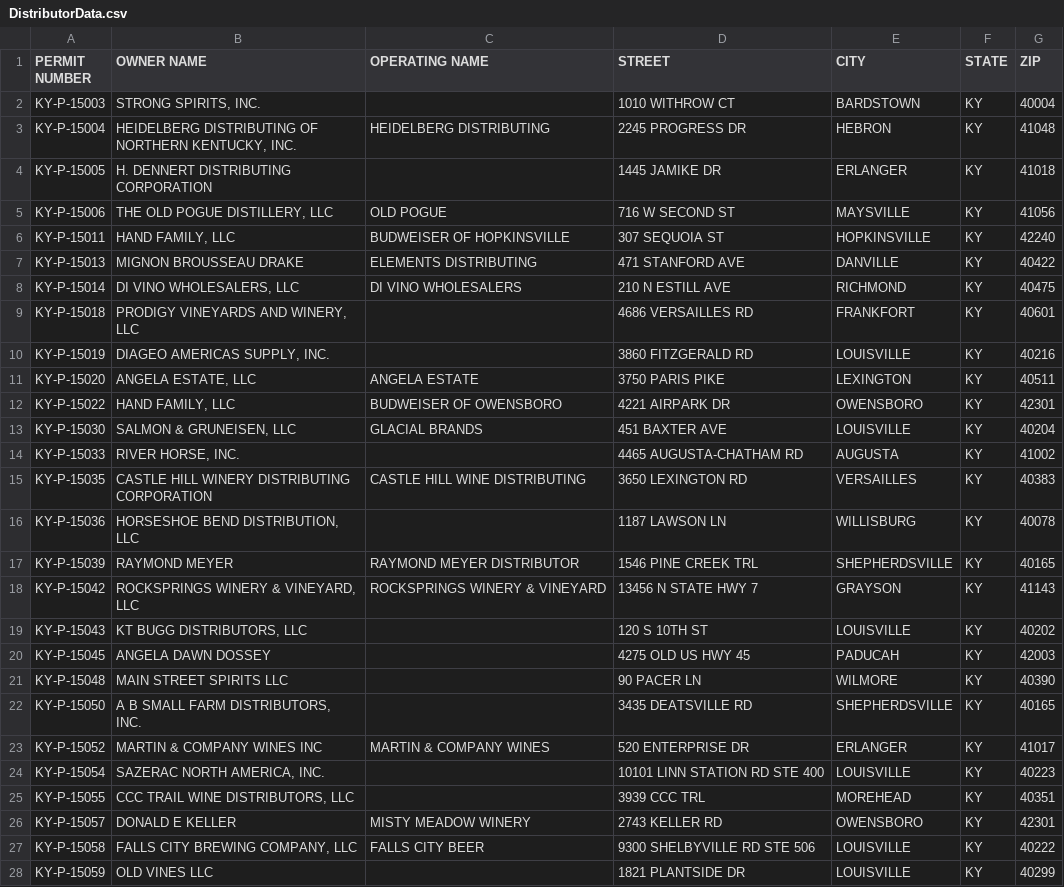
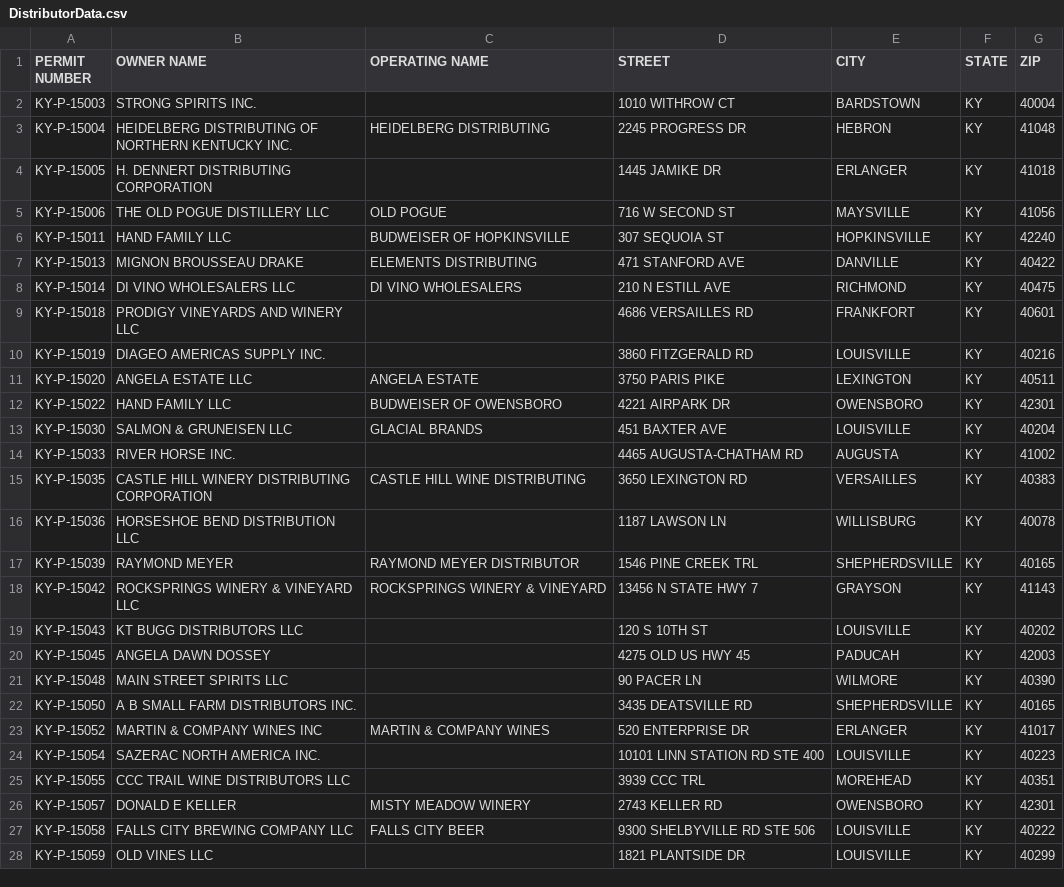
Before and after one commit to LauraOwensKY/KYCraftBreweriesToDistributors, a CSV file: data/DistributorData.csv, drawn as a sheet; only a part is shown; the diff covers the shown part only.

Commit message:
Cleaned up data files

```diff
--- a/data/DistributorData.csv
+++ b/data/DistributorData.csv
@@ -1,28 +1,28 @@
 PERMIT NUMBER,OWNER NAME,OPERATING NAME,STREET,CITY,STATE,ZIP
-KY-P-15003,"STRONG SPIRITS, INC.",,1010 WITHROW CT,BARDSTOWN,KY,40004
-KY-P-15004,"HEIDELBERG DISTRIBUTING OF NORTHERN KENTUCKY, INC.",HEIDELBERG DISTRIBUTING,2245 PROGRESS DR,HEBRON,KY,41048
+KY-P-15003,STRONG SPIRITS INC.,,1010 WITHROW CT,BARDSTOWN,KY,40004
+KY-P-15004,HEIDELBERG DISTRIBUTING OF NORTHERN KENTUCKY INC.,HEIDELBERG DISTRIBUTING,2245 PROGRESS DR,HEBRON,KY,41048
 KY-P-15005,H. DENNERT DISTRIBUTING CORPORATION,,1445 JAMIKE DR,ERLANGER,KY,41018
-KY-P-15006,"THE OLD POGUE DISTILLERY, LLC",OLD POGUE,716 W SECOND ST,MAYSVILLE,KY,41056
-KY-P-15011,"HAND FAMILY, LLC",BUDWEISER OF HOPKINSVILLE,307 SEQUOIA ST,HOPKINSVILLE,KY,42240
+KY-P-15006,THE OLD POGUE DISTILLERY LLC,OLD POGUE,716 W SECOND ST,MAYSVILLE,KY,41056
+KY-P-15011,HAND FAMILY LLC,BUDWEISER OF HOPKINSVILLE,307 SEQUOIA ST,HOPKINSVILLE,KY,42240
 KY-P-15013,MIGNON BROUSSEAU DRAKE,ELEMENTS DISTRIBUTING,471 STANFORD AVE,DANVILLE,KY,40422
-KY-P-15014,"DI VINO WHOLESALERS, LLC",DI VINO WHOLESALERS,210 N ESTILL AVE,RICHMOND,KY,40475
-KY-P-15018,"PRODIGY VINEYARDS AND WINERY, LLC",,4686 VERSAILLES RD,FRANKFORT,KY,40601
-KY-P-15019,"DIAGEO AMERICAS SUPPLY, INC.",,3860 FITZGERALD RD,LOUISVILLE,KY,40216
-KY-P-15020,"ANGELA ESTATE, LLC",ANGELA ESTATE,3750 PARIS PIKE,LEXINGTON,KY,40511
-KY-P-15022,"HAND FAMILY, LLC",BUDWEISER OF OWENSBORO,4221 AIRPARK DR,OWENSBORO,KY,42301
-KY-P-15030,"SALMON & GRUNEISEN, LLC",GLACIAL BRANDS,451 BAXTER AVE,LOUISVILLE,KY,40204
-KY-P-15033,"RIVER HORSE, INC.",,4465 AUGUSTA-CHATHAM RD,AUGUSTA,KY,41002
+KY-P-15014,DI VINO WHOLESALERS LLC,DI VINO WHOLESALERS,210 N ESTILL AVE,RICHMOND,KY,40475
+KY-P-15018,PRODIGY VINEYARDS AND WINERY LLC,,4686 VERSAILLES RD,FRANKFORT,KY,40601
+KY-P-15019,DIAGEO AMERICAS SUPPLY INC.,,3860 FITZGERALD RD,LOUISVILLE,KY,40216
+KY-P-15020,ANGELA ESTATE LLC,ANGELA ESTATE,3750 PARIS PIKE,LEXINGTON,KY,40511
+KY-P-15022,HAND FAMILY LLC,BUDWEISER OF OWENSBORO,4221 AIRPARK DR,OWENSBORO,KY,42301
+KY-P-15030,SALMON & GRUNEISEN LLC,GLACIAL BRANDS,451 BAXTER AVE,LOUISVILLE,KY,40204
+KY-P-15033,RIVER HORSE INC.,,4465 AUGUSTA-CHATHAM RD,AUGUSTA,KY,41002
 KY-P-15035,CASTLE HILL WINERY DISTRIBUTING CORPORATION,CASTLE HILL WINE DISTRIBUTING,3650 LEXINGTON RD,VERSAILLES,KY,40383
-KY-P-15036,"HORSESHOE BEND DISTRIBUTION, LLC",,1187 LAWSON LN,WILLISBURG,KY,40078
+KY-P-15036,HORSESHOE BEND DISTRIBUTION LLC,,1187 LAWSON LN,WILLISBURG,KY,40078
 KY-P-15039,RAYMOND MEYER,RAYMOND MEYER DISTRIBUTOR,1546 PINE CREEK TRL,SHEPHERDSVILLE,KY,40165
-KY-P-15042,"ROCKSPRINGS WINERY & VINEYARD, LLC",ROCKSPRINGS WINERY & VINEYARD,13456 N STATE HWY 7,GRAYSON,KY,41143
-KY-P-15043,"KT BUGG DISTRIBUTORS, LLC",,120 S 10TH ST,LOUISVILLE,KY,40202
+KY-P-15042,ROCKSPRINGS WINERY & VINEYARD LLC,ROCKSPRINGS WINERY & VINEYARD,13456 N STATE HWY 7,GRAYSON,KY,41143
+KY-P-15043,KT BUGG DISTRIBUTORS LLC,,120 S 10TH ST,LOUISVILLE,KY,40202
 KY-P-15045,ANGELA DAWN DOSSEY,,4275 OLD US HWY 45,PADUCAH,KY,42003
 KY-P-15048,MAIN STREET SPIRITS LLC,,90 PACER LN,WILMORE,KY,40390
-KY-P-15050,"A B SMALL FARM DISTRIBUTORS, INC.",,3435 DEATSVILLE RD,SHEPHERDSVILLE,KY,40165
+KY-P-15050,A B SMALL FARM DISTRIBUTORS INC.,,3435 DEATSVILLE RD,SHEPHERDSVILLE,KY,40165
 KY-P-15052,MARTIN & COMPANY WINES INC,MARTIN & COMPANY WINES,520 ENTERPRISE DR,ERLANGER,KY,41017
-KY-P-15054,"SAZERAC NORTH AMERICA, INC.",,10101 LINN STATION RD STE 400,LOUISVILLE,KY,40223
-KY-P-15055,"CCC TRAIL WINE DISTRIBUTORS, LLC",,3939 CCC TRL,MOREHEAD,KY,40351
+KY-P-15054,SAZERAC NORTH AMERICA INC.,,10101 LINN STATION RD STE 400,LOUISVILLE,KY,40223
+KY-P-15055,CCC TRAIL WINE DISTRIBUTORS LLC,,3939 CCC TRL,MOREHEAD,KY,40351
 KY-P-15057,DONALD E KELLER,MISTY MEADOW WINERY,2743 KELLER RD,OWENSBORO,KY,42301
-KY-P-15058,"FALLS CITY BREWING COMPANY, LLC",FALLS CITY BEER,9300 SHELBYVILLE RD STE 506,LOUISVILLE,KY,40222
+KY-P-15058,FALLS CITY BREWING COMPANY LLC,FALLS CITY BEER,9300 SHELBYVILLE RD STE 506,LOUISVILLE,KY,40222
 KY-P-15059,OLD VINES LLC,,1821 PLANTSIDE DR,LOUISVILLE,KY,40299
```
Also changed, not shown: 107 edited cells elsewhere in this file, data/BreweryData.csv, 2 other files.
